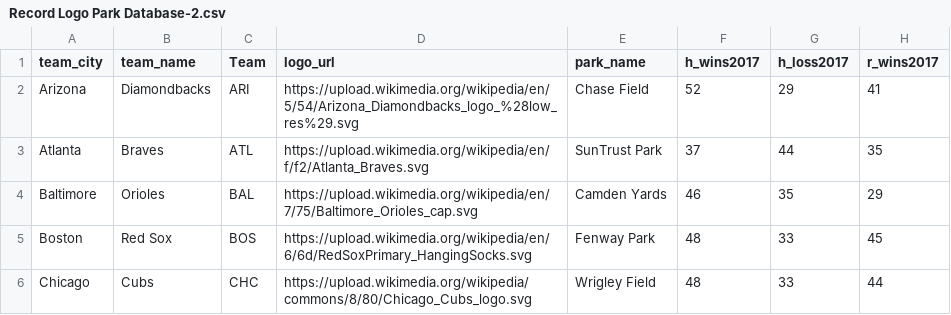
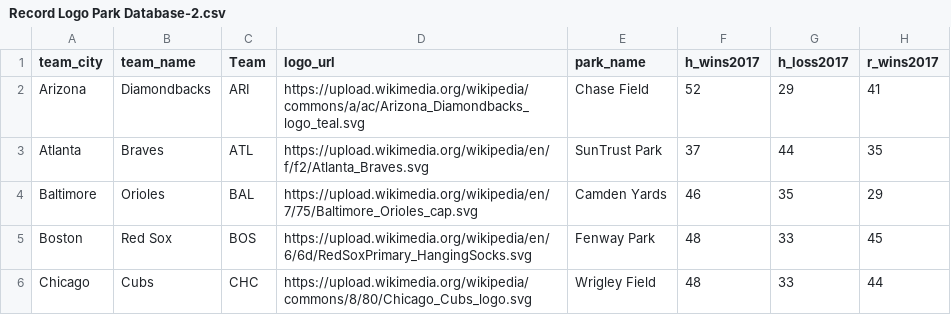
Before and after one commit to woodneal/Senior-Thesis-Project, a CSV file: Record Logo Park Database-2.csv, drawn as a sheet; only a part is shown; the diff names each change by its address in the sheet, - before the commit and + after, or states it on an @@ line.

Commit message:
Update Record Logo Park Database-2.csv

```diff
--- a/Record Logo Park Database-2.csv
+++ b/Record Logo Park Database-2.csv
-D2 (logo_url): https://upload.wikimedia.org/wikipedia/en/5/54/Arizona_Diamondbacks_logo_%28low_res%29.svg
+D2 (logo_url): https://upload.wikimedia.org/wikipedia/commons/a/ac/Arizona_Diamondbacks_logo_teal.svg
```
